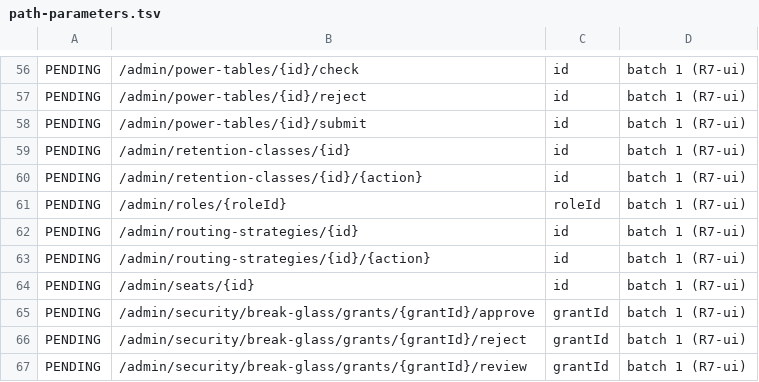
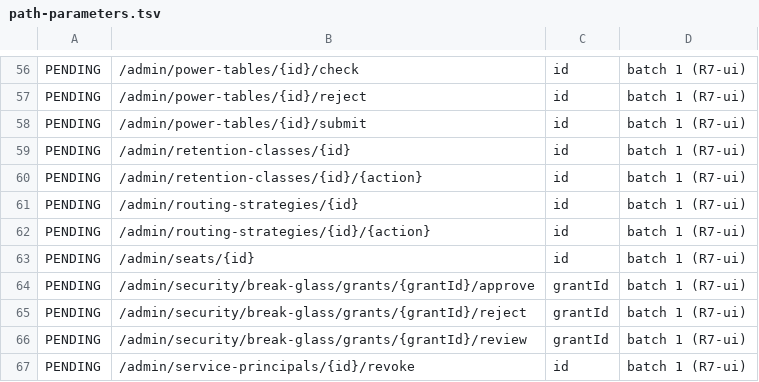
Before and after one commit to sqamentor/sangam, a TSV file: sangam/sangam-rest/api/path-parameters.tsv, drawn as a sheet; only a part is shown, gaps mark what is left out; the shorter side is filled out with more unchanged rows.

```diff
--- a/sangam/sangam-rest/api/path-parameters.tsv
+++ b/sangam/sangam-rest/api/path-parameters.tsv
@@ -60,3 +60,2 @@ PENDING	/admin/retention-classes/{id}	id	batch 1 (R7-ui)
 PENDING	/admin/retention-classes/{id}/{action}	id	batch 1 (R7-ui)
-PENDING	/admin/roles/{roleId}	roleId	batch 1 (R7-ui)
 PENDING	/admin/routing-strategies/{id}	id	batch 1 (R7-ui)
```
